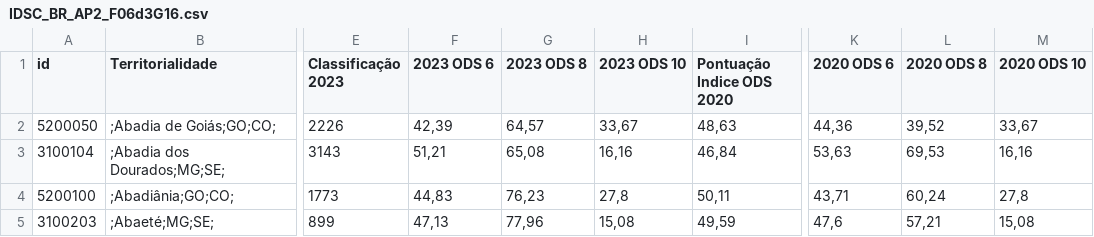
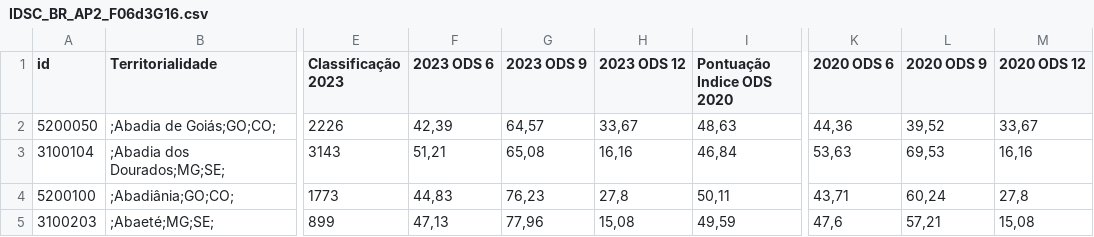
Before and after one commit to marcelovc785/AP2_PML_8001, a CSV file: IDSC_BR_AP2_F06d3G16.csv, drawn as a sheet; only a part is shown, gaps mark what is left out; the diff names each change by its address in the sheet, - before the commit and + after, or states it on an @@ line.

Commit message:
Add files via upload

```diff
--- a/IDSC_BR_AP2_F06d3G16.csv
+++ b/IDSC_BR_AP2_F06d3G16.csv
-G1: 2023 ODS 8
+G1: 2023 ODS 9
-H1: 2023 ODS 10
+H1: 2023 ODS 12
-L1: 2020 ODS 8
+L1: 2020 ODS 9
-M1: 2020 ODS 10
+M1: 2020 ODS 12
```
